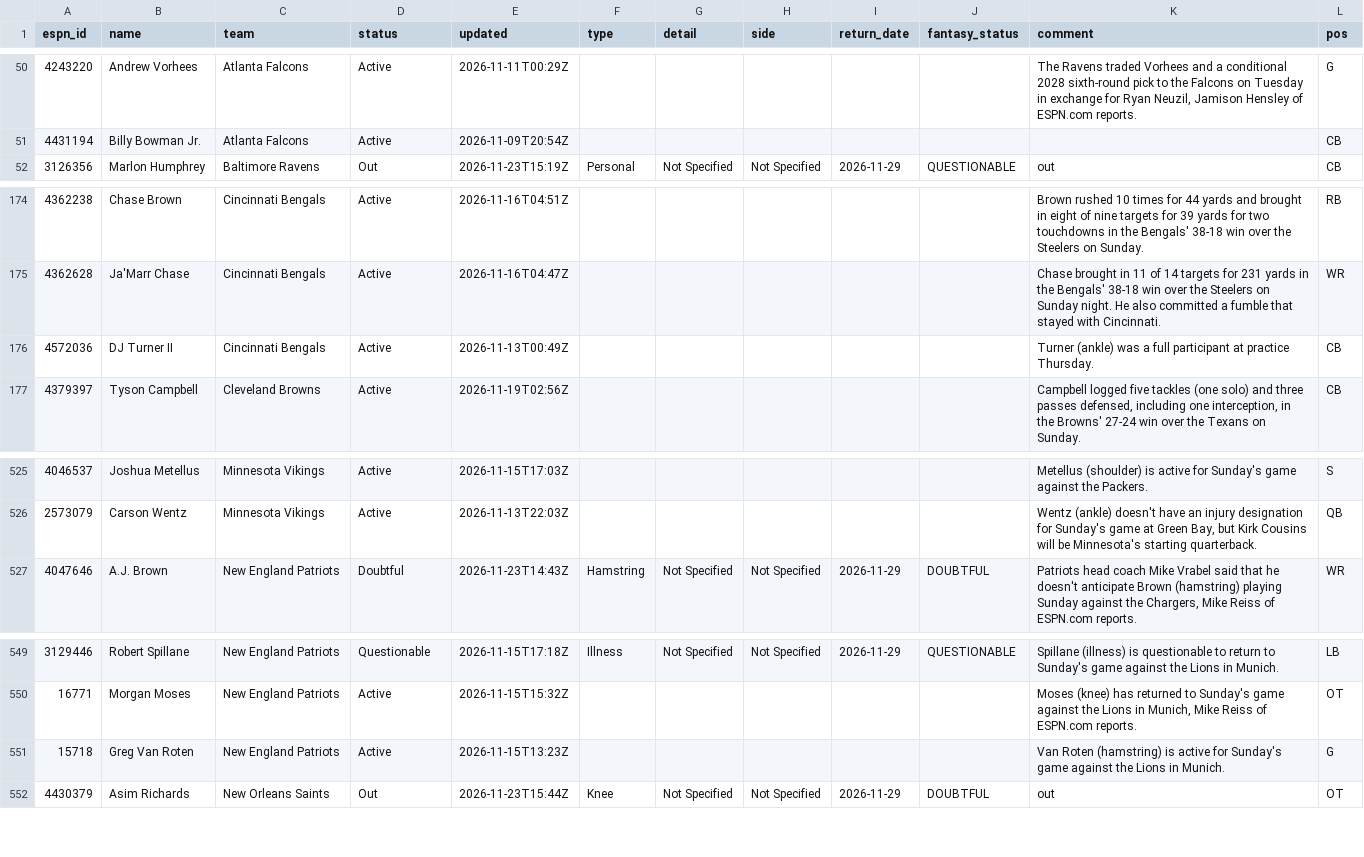
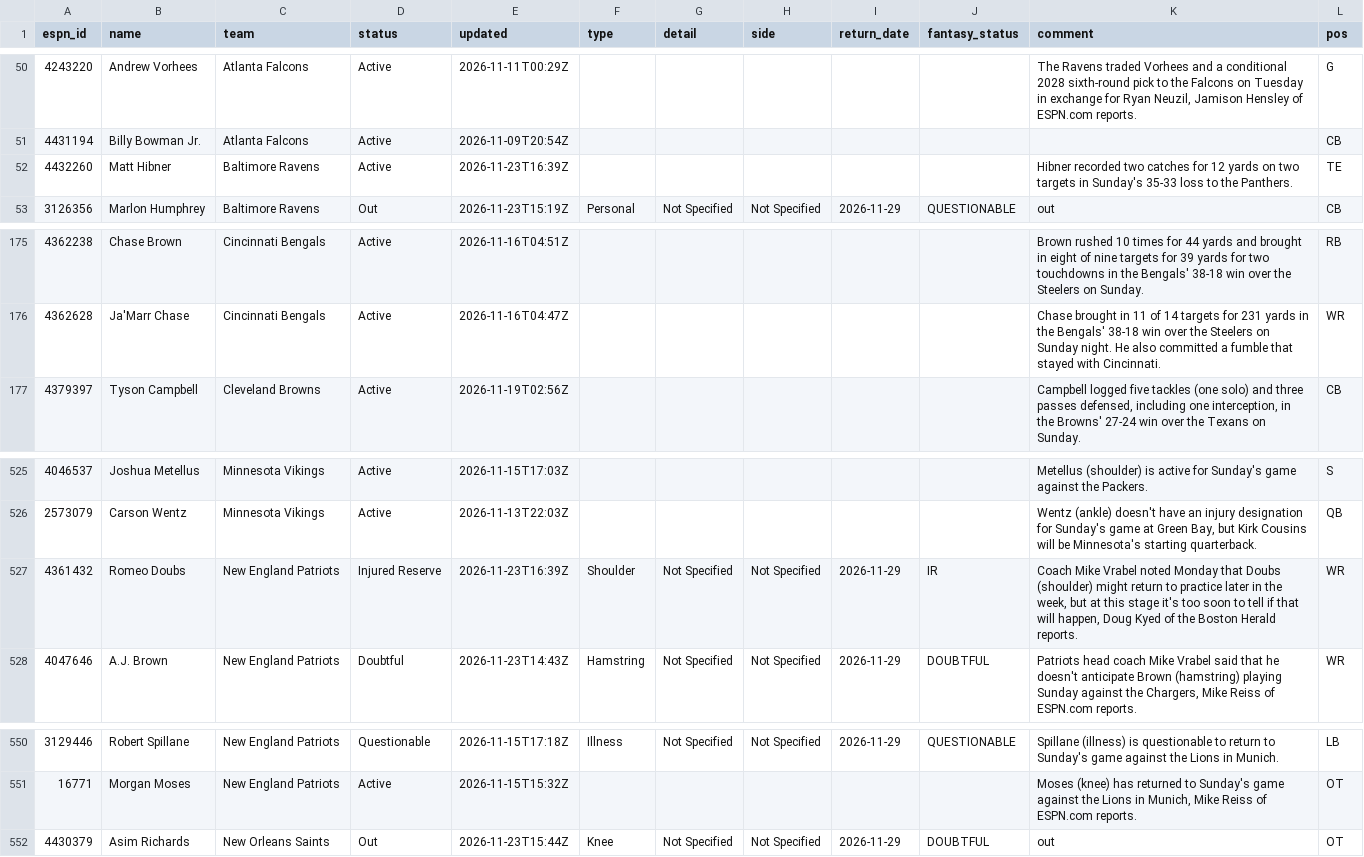
Before and after one commit to ChefJulio/nfl-edge, a CSV file: data/espn_injuries/2026-11-23.csv, drawn as a sheet; only a part is shown, gaps mark what is left out; removed rows and columns are numbered as before the commit, all else as after; the diff covers the shown part only; the diff names each change by its address in the sheet, - before the commit and + after, or states it on an @@ line.

```diff
--- a/data/espn_injuries/2026-11-23.csv
+++ b/data/espn_injuries/2026-11-23.csv
+row 52: 4432260 | Matt Hibner | Baltimore Ravens | Active | 2026-11-23T16:39Z |  |  |  |  |  | Hibner recorded two catches for 12 yards on two targets in Sunday's 35-33 loss to the Panthers. | TE
-row 176: 4572036 | DJ Turner II | Cincinnati Bengals | Active | 2026-11-13T00:49Z |  |  |  |  |  | Turner (ankle) was a full participant at practice Thursday. | CB
+row 527: 4361432 | Romeo Doubs | New England Patriots | Injured Reserve | 2026-11-23T16:39Z | Shoulder | Not Specified | Not Specified | 2026-11-29 | IR | Coach Mike Vrabel noted Monday that Doubs (shoulder) might return to practice later in the week, but at this stage it's too soon to tell if that will happen, Doug Kyed of the Boston Herald reports. | WR
-row 551: 15718 | Greg Van Roten | New England Patriots | Active | 2026-11-15T13:23Z |  |  |  |  |  | Van Roten (hamstring) is active for Sunday's game against the Lions in Munich. | G
```
Also changed, not shown: 4 added rows and 4 removed rows elsewhere in this file, 3 other files.
